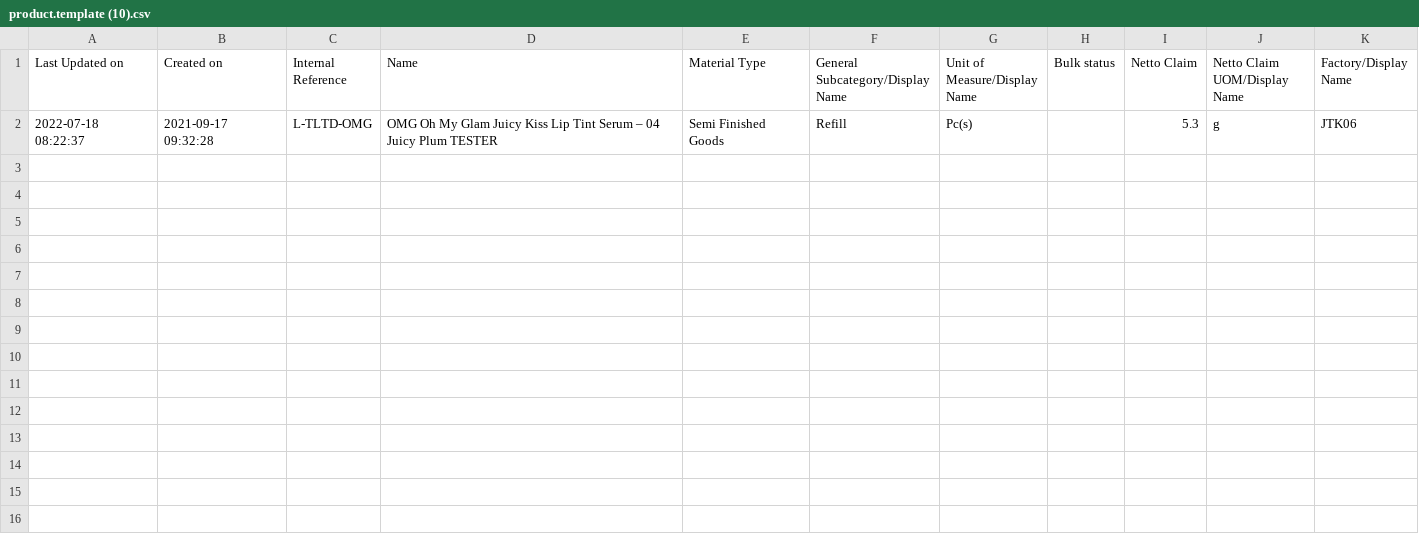
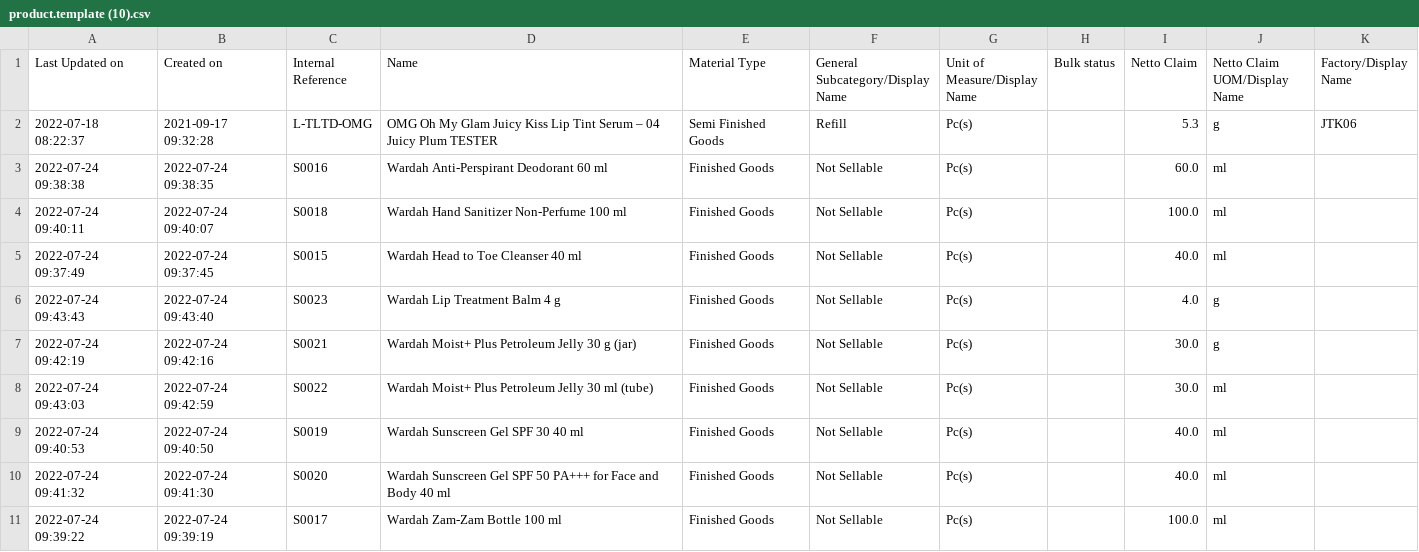
Before and after one commit to DekyHairudin/Deky, a CSV file: FM MP/product.template (10).csv, drawn as a sheet; the diff names each change by its address in the sheet, - before the commit and + after, or states it on an @@ line.

Commit message:
30/07/2022

```diff
--- a/FM MP/product.template (10).csv
+++ b/FM MP/product.template (10).csv
+row 3: 2022-07-24 09:38:38 | 2022-07-24 09:38:35 | S0016 | Wardah Anti-Perspirant Deodorant 60 ml | Finished Goods | Not Sellable | Pc(s) |  | 60.0 | ml
+row 4: 2022-07-24 09:40:11 | 2022-07-24 09:40:07 | S0018 | Wardah Hand Sanitizer Non-Perfume 100 ml | Finished Goods | Not Sellable | Pc(s) |  | 100.0 | ml
+row 5: 2022-07-24 09:37:49 | 2022-07-24 09:37:45 | S0015 | Wardah Head to Toe Cleanser 40 ml | Finished Goods | Not Sellable | Pc(s) |  | 40.0 | ml
+row 6: 2022-07-24 09:43:43 | 2022-07-24 09:43:40 | S0023 | Wardah Lip Treatment Balm 4 g | Finished Goods | Not Sellable | Pc(s) |  | 4.0 | g
+row 7: 2022-07-24 09:42:19 | 2022-07-24 09:42:16 | S0021 | Wardah Moist+ Plus Petroleum Jelly 30 g (jar) | Finished Goods | Not Sellable | Pc(s) |  | 30.0 | g
+row 8: 2022-07-24 09:43:03 | 2022-07-24 09:42:59 | S0022 | Wardah Moist+ Plus Petroleum Jelly 30 ml (tube) | Finished Goods | Not Sellable | Pc(s) |  | 30.0 | ml
+row 9: 2022-07-24 09:40:53 | 2022-07-24 09:40:50 | S0019 | Wardah Sunscreen Gel SPF 30 40 ml | Finished Goods | Not Sellable | Pc(s) |  | 40.0 | ml
+row 10: 2022-07-24 09:41:32 | 2022-07-24 09:41:30 | S0020 | Wardah Sunscreen Gel SPF 50 PA+++ for Face and Body 40 ml | Finished Goods | Not Sellable | Pc(s) |  | 40.0 | ml
+row 11: 2022-07-24 09:39:22 | 2022-07-24 09:39:19 | S0017 | Wardah Zam-Zam Bottle 100 ml | Finished Goods | Not Sellable | Pc(s) |  | 100.0 | ml
```
